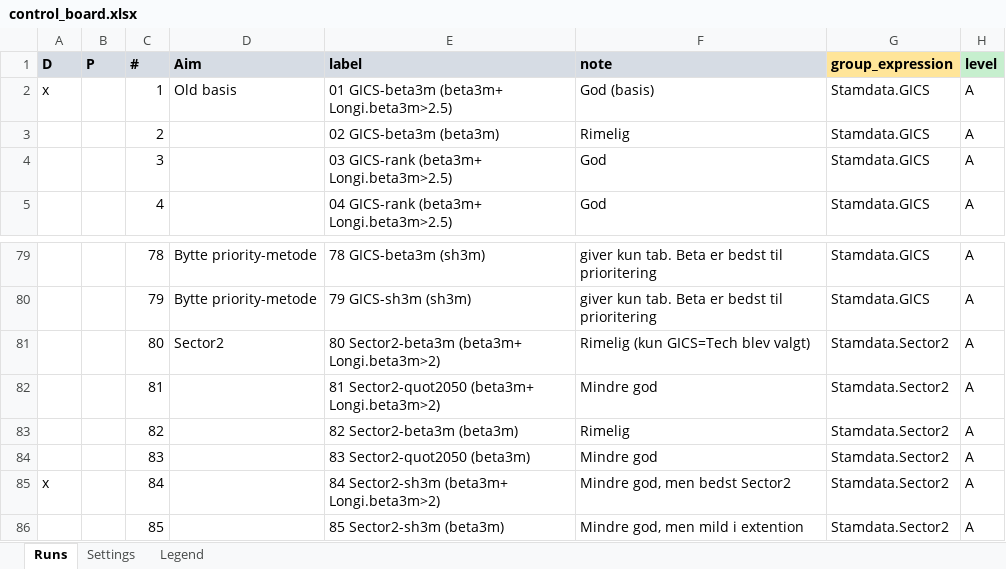
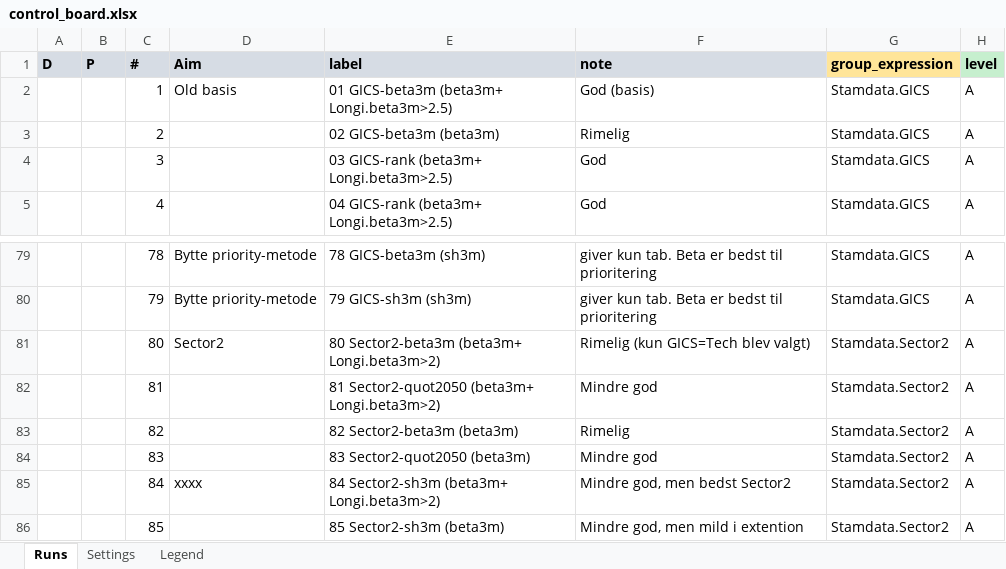
Before and after one commit to martinysteen/potentials, an Excel workbook: strategy_grp2/app/control/control_board.xlsx, sheet Runs, drawn as a sheet; only a part is shown, gaps mark what is left out; values as stored, in another font and other column widths than the file's, no borders; the diff names each change by its address in the sheet, - before the commit and + after, or states it on an @@ line.

Commit message:
Auto-backup: 2026-09-19 03:40:01

```diff
--- a/strategy_grp2/app/control/control_board.xlsx (sheet Runs)
+++ b/strategy_grp2/app/control/control_board.xlsx (sheet Runs)
-A2 (D): x
+A2 (D): (empty)
-A85 (D): x
+A85 (D): (empty)
-D85 (Aim): (empty)
+D85 (Aim): xxxx
```
